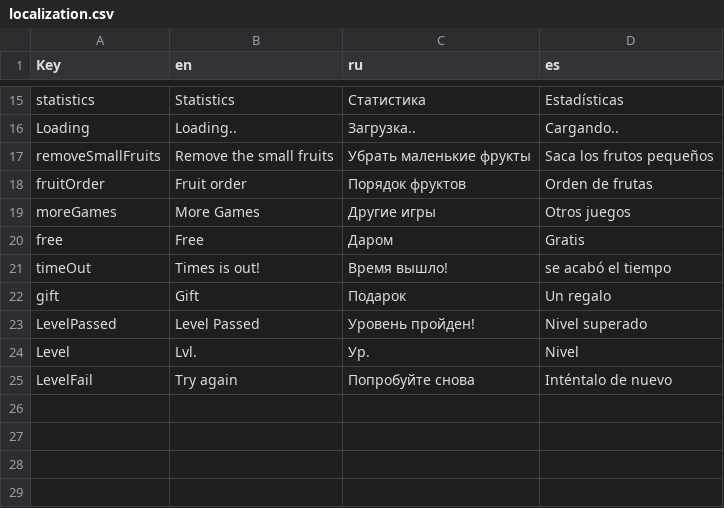
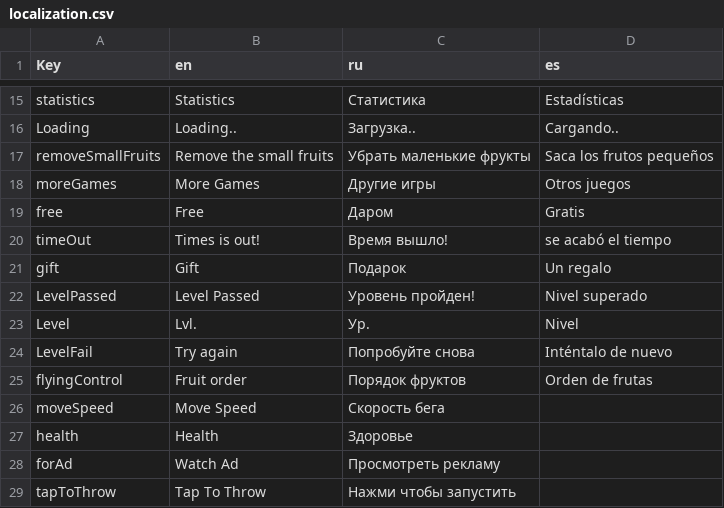
Before and after one commit to TheProudxD/FlyingMan3D, a CSV file: Assets/Editor/localization.csv, drawn as a sheet; only a part is shown, gaps mark what is left out; removed rows and columns are numbered as before the commit, all else as after; the diff names each change by its address in the sheet, - before the commit and + after, or states it on an @@ line.

```diff
--- a/Assets/Editor/localization.csv
+++ b/Assets/Editor/localization.csv
-row 18: fruitOrder | Fruit order | Порядок фруктов | Orden de frutas
+row 25: flyingControl | Fruit order | Порядок фруктов | Orden de frutas
+row 26: moveSpeed | Move Speed | Скорость бега
+row 27: health | Health | Здоровье
+row 28: forAd | Watch Ad | Просмотреть рекламу
+row 29: tapToThrow | Tap To Throw | Нажми чтобы запустить
```
Also changed, not shown: 41 other files.
